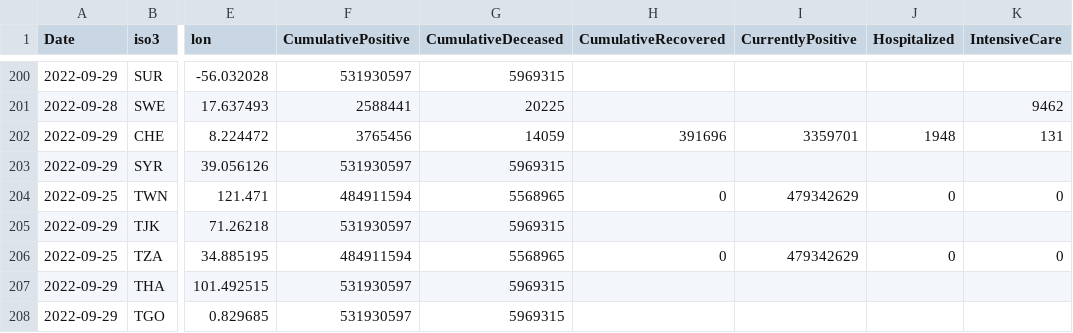
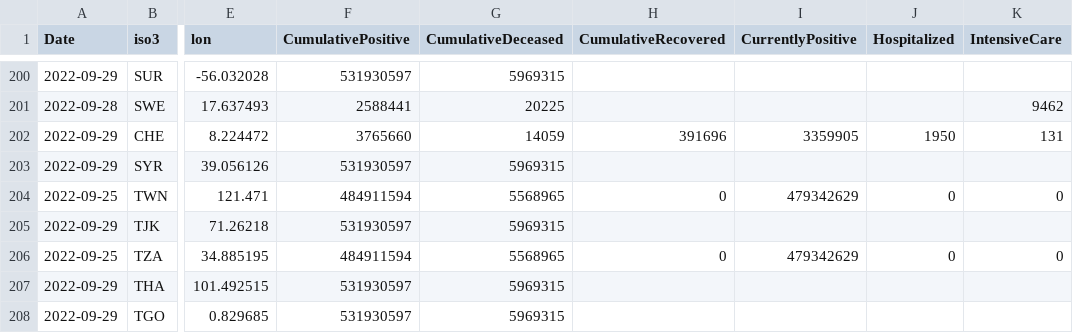
Before and after one commit to romyhansum/COVID-19, a CSV file: data-by-country/jrc-covid-19-countries-20220930.csv, drawn as a sheet; only a part is shown, gaps mark what is left out; the diff names each change by its address in the sheet, - before the commit and + after, or states it on an @@ line.

```diff
--- a/data-by-country/jrc-covid-19-countries-20220930.csv
+++ b/data-by-country/jrc-covid-19-countries-20220930.csv
-F202 (CumulativePositive): 3765456
+F202 (CumulativePositive): 3765660
-I202 (CurrentlyPositive): 3359701
+I202 (CurrentlyPositive): 3359905
-J202 (Hospitalized): 1948
+J202 (Hospitalized): 1950
```
Also changed, not shown: data-by-country/jrc-covid-19-countries-latest.csv, data-of-world/jrc-covid-19-world-latest.csv, 5 other files.
